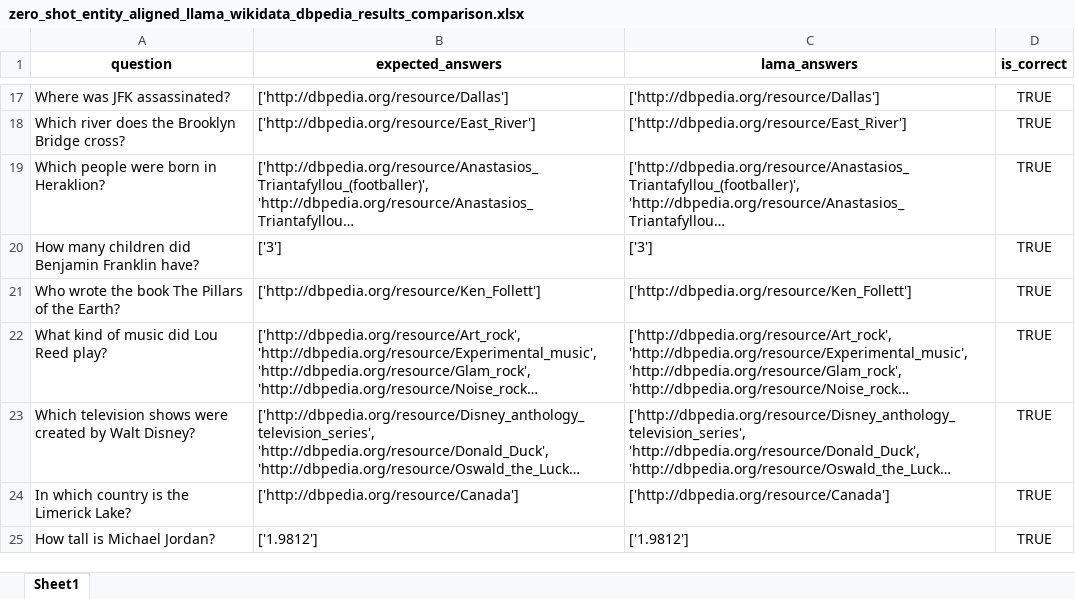
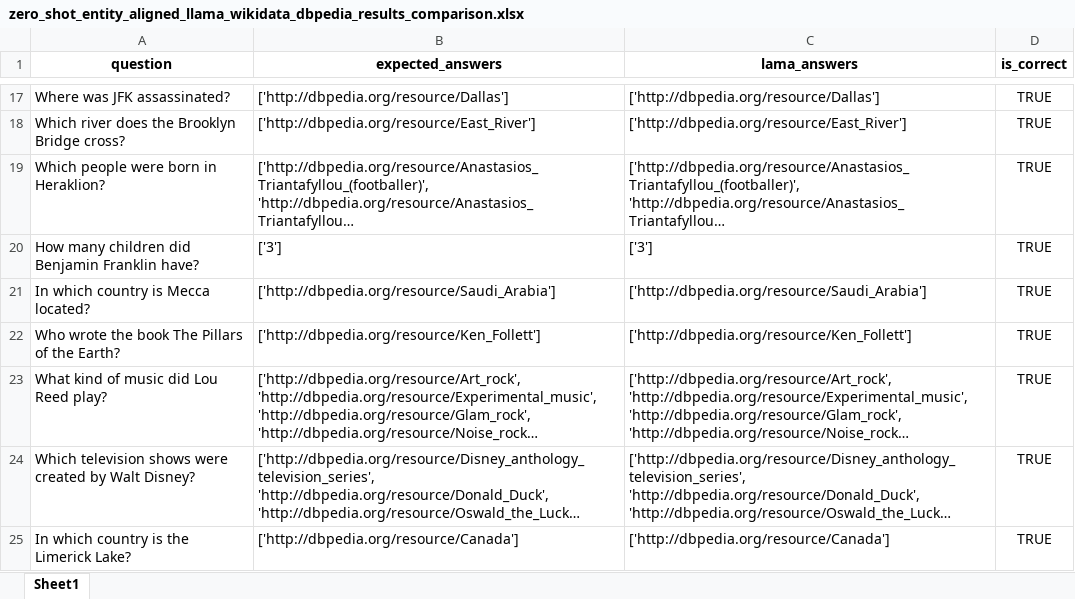
Before and after one commit to semantic-systems/Automatic-SPARQL-translation, an Excel workbook: QALD9-Plus-testing/zero-shot-entity-aligned/zero-shot-entity-aligned-wikidata-dbpedia/zero_shot_entity_aligned_llama_wikidata_dbpedia_results_comparison.xlsx, sheet Sheet1, drawn as a sheet; only a part is shown, gaps mark what is left out; the shorter side is filled out with more unchanged rows; long unchanged cells end in …; values as stored, in another font and other column widths than the file's, no borders; the diff covers the shown part only; the diff names each change by its address in the sheet, - before the commit and + after, or states it on an @@ line.

Commit message:
refactor: result extraction

```diff
--- a/QALD9-Plus-testing/zero-shot-entity-aligned/zero-shot-entity-aligned-wikidata-dbpedia/zero_shot_entity_aligned_llama_wikidata_dbpedia_results_comparison.xlsx (sheet Sheet1)
+++ b/QALD9-Plus-testing/zero-shot-entity-aligned/zero-shot-entity-aligned-wikidata-dbpedia/zero_shot_entity_aligned_llama_wikidata_dbpedia_results_comparison.xlsx (sheet Sheet1)
+row 21: In which country is Mecca located? | ['http://dbpedia.org/resource/Saudi_Arabia'] | ['http://dbpedia.org/resource/Saudi_Arabia'] | TRUE
```
Also changed, not shown: 1 added row elsewhere in this sheet, QALD9-Plus-testing/zero-shot-entity-aligned/zero-shot-entity-aligned-wikidata-dbpedia/zero_shot_llama_dbpedia_results_analysis.xlsx, 2 other files.
